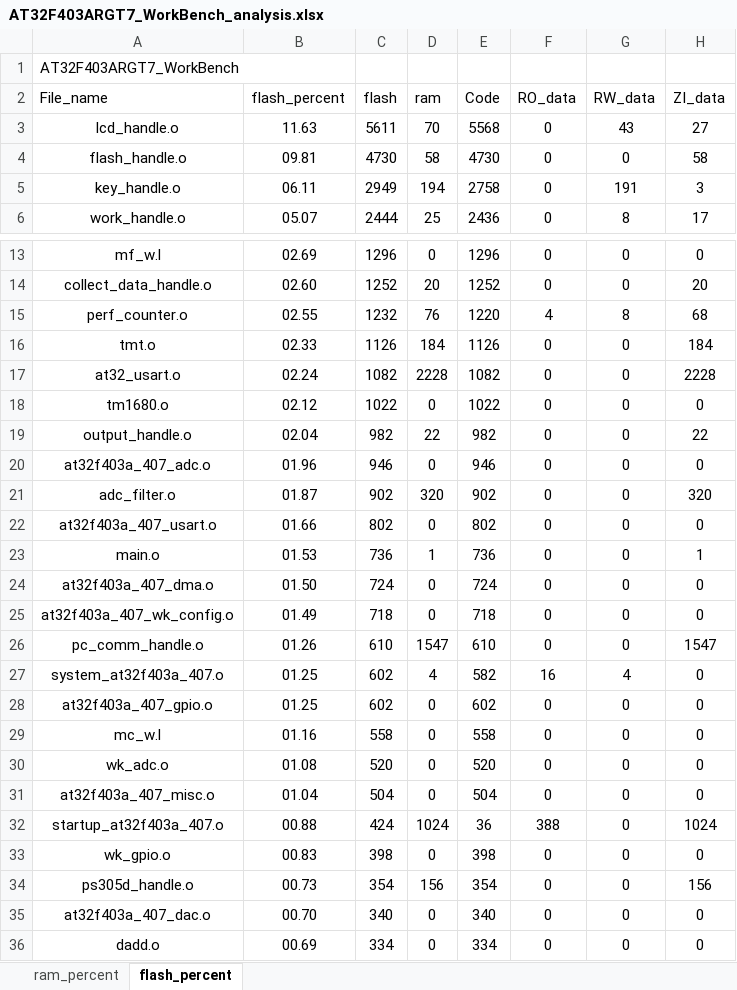
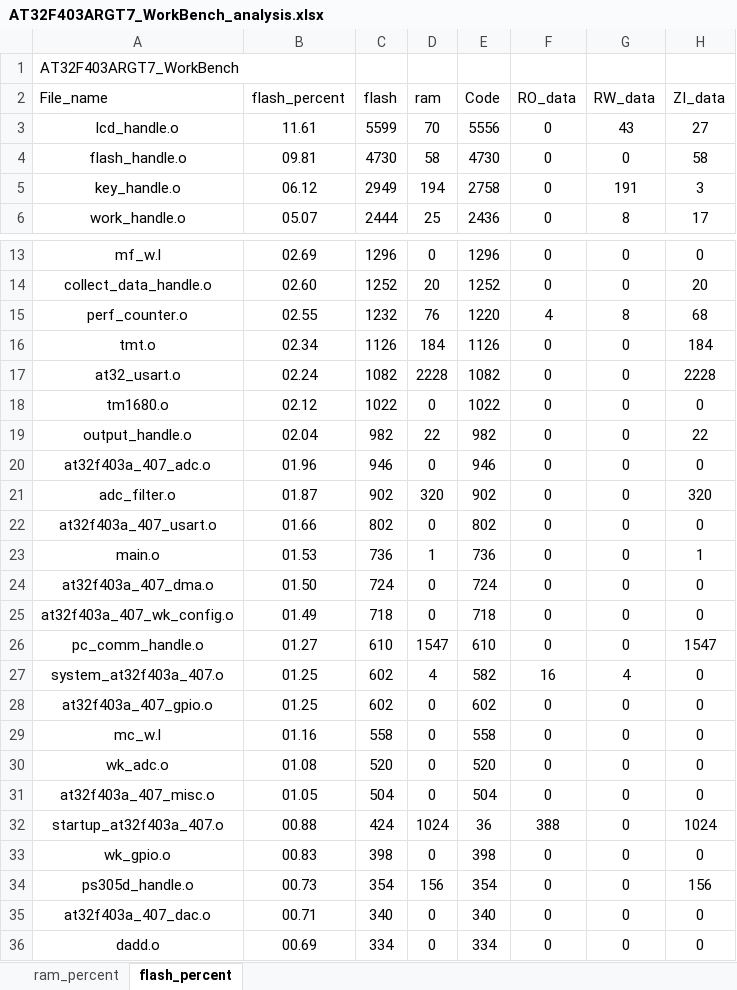
Before and after one commit to FW-Projects/PS305D_403A, an Excel workbook: app/project/MDK_V5/AT32F403ARGT7_WorkBench_analysis.xlsx, sheet flash_percent, drawn as a sheet; only a part is shown, gaps mark what is left out; values as stored, in another font and other column widths than the file's, no borders; charts and pictures and table styles not drawn; the diff names each change by its address in the sheet, - before the commit and + after, or states it on an @@ line.

```diff
--- a/app/project/MDK_V5/AT32F403ARGT7_WorkBench_analysis.xlsx (sheet flash_percent)
+++ b/app/project/MDK_V5/AT32F403ARGT7_WorkBench_analysis.xlsx (sheet flash_percent)
-B3 (flash_percent): 11.63
+B3 (flash_percent): 11.61
-C3 (flash): 5611
+C3 (flash): 5599
-E3 (Code): 5568
+E3 (Code): 5556
-B5 (flash_percent): 06.11
+B5 (flash_percent): 06.12
-B16 (flash_percent): 02.33
+B16 (flash_percent): 02.34
-B26 (flash_percent): 01.26
+B26 (flash_percent): 01.27
-B31 (flash_percent): 01.04
+B31 (flash_percent): 01.05
-B35 (flash_percent): 00.70
+B35 (flash_percent): 00.71
```
Also changed, not shown: sheet ram_percent, charts or pictures, 19 other files.
